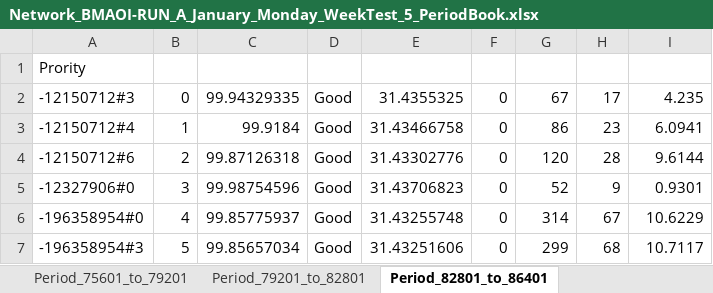
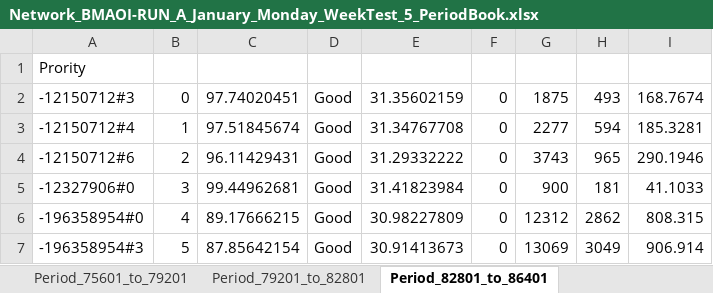
Before and after one commit to DrRoad/PhD_Modeling, an Excel workbook: BMAOI_Dbox-DataFrames/Network_BMAOI-RUN_A_January_Monday_WeekTest_5_PeriodBook.xlsx, sheet Period_82801_to_86401, drawn as a sheet; only a part is shown; values as stored, in another font and other column widths than the file's, no borders; the diff covers the shown part only; the diff names each change by its address in the sheet, - before the commit and + after, or states it on an @@ line.

```diff
--- a/BMAOI_Dbox-DataFrames/Network_BMAOI-RUN_A_January_Monday_WeekTest_5_PeriodBook.xlsx (sheet Period_82801_to_86401)
+++ b/BMAOI_Dbox-DataFrames/Network_BMAOI-RUN_A_January_Monday_WeekTest_5_PeriodBook.xlsx (sheet Period_82801_to_86401)
-C2: 99.94329335
+C2: 97.74020451
-E2: 31.4355325
+E2: 31.35602159
-G2: 67
+G2: 1875
-H2: 17
+H2: 493
-I2: 4.235
+I2: 168.7674
-C3: 99.9184
+C3: 97.51845674
-E3: 31.43466758
+E3: 31.34767708
-G3: 86
+G3: 2277
-H3: 23
+H3: 594
-I3: 6.0941
+I3: 185.3281
-C4: 99.87126318
+C4: 96.11429431
-E4: 31.43302776
+E4: 31.29332222
-G4: 120
+G4: 3743
-H4: 28
+H4: 965
-I4: 9.6144
+I4: 290.1946
-C5: 99.98754596
+C5: 99.44962681
-E5: 31.43706823
+E5: 31.41823984
-G5: 52
+G5: 900
-H5: 9
+H5: 181
-I5: 0.9301
+I5: 41.1033
-C6: 99.85775937
+C6: 89.17666215
-E6: 31.43255748
+E6: 30.98227809
-G6: 314
+G6: 12312
-H6: 67
+H6: 2862
-I6: 10.6229
+I6: 808.315
-C7: 99.85657034
+C7: 87.85642154
-E7: 31.43251606
+E7: 30.91413673
-G7: 299
+G7: 13069
-H7: 68
+H7: 3049
-I7: 10.7117
+I7: 906.914
```
Also changed, not shown: 370 edited cells elsewhere in this sheet, sheet Period_21601_to_25201, sheet Period_25201_to_28801, sheet Period_28801_to_32401, sheet Period_32401_to_36001, sheet Period_36001_to_39601, sheet Period_39601_to_43201, 12 more sheets, BMAOI_Dbox-DataFrames/Network_BMAOI-RUN_A_January_Tuesday_WeekTest_5_PeriodBook.xlsx, 11 other files.
